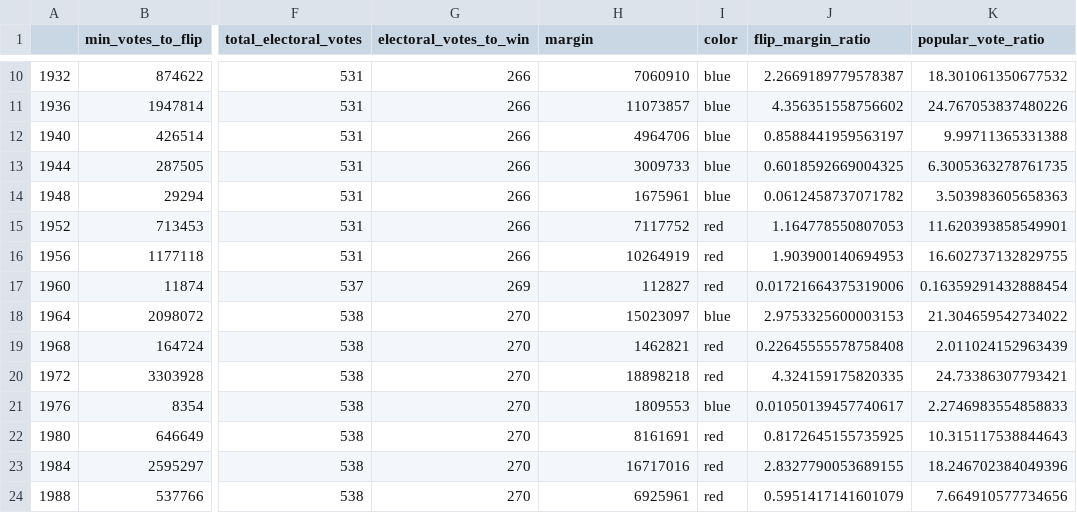
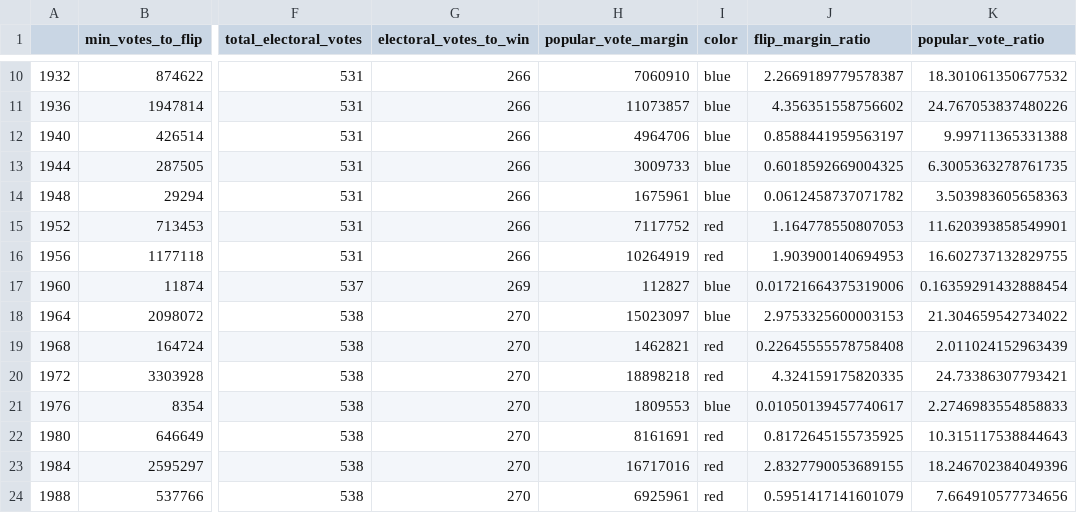
Before and after one commit to eigentaylor/votemargins, a CSV file: results/flip_results-1900-2024.csv, drawn as a sheet; only a part is shown, gaps mark what is left out; the diff names each change by its address in the sheet, - before the commit and + after, or states it on an @@ line.

```diff
--- a/results/flip_results-1900-2024.csv
+++ b/results/flip_results-1900-2024.csv
-H1: margin
+H1: popular_vote_margin
-I17 (color): red
+I17 (color): blue
```
Also changed, not shown: 4 other files.
